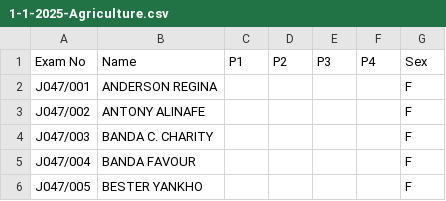
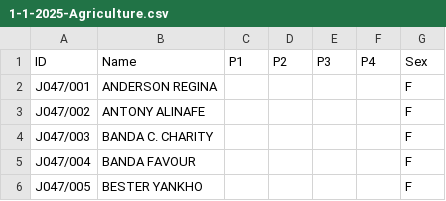
Before and after one commit to magawass/ExApp, a CSV file: 1-1-2025-Agriculture.csv, drawn as a sheet; only a part is shown.

Commit message:
Update 1-1-2025-Agriculture

```diff
--- a/1-1-2025-Agriculture.csv
+++ b/1-1-2025-Agriculture.csv
@@ -1,2 +1,2 @@
-Exam No,Name,P1,P2,P3,P4,Sex
+ID,Name,P1,P2,P3,P4,Sex
 J047/001,ANDERSON REGINA,,,,,F
```
